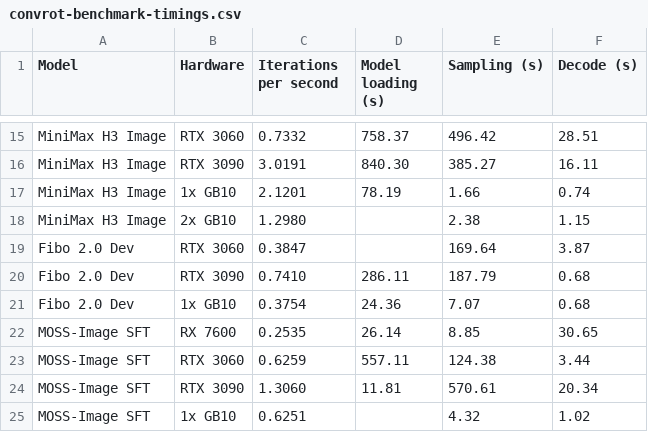
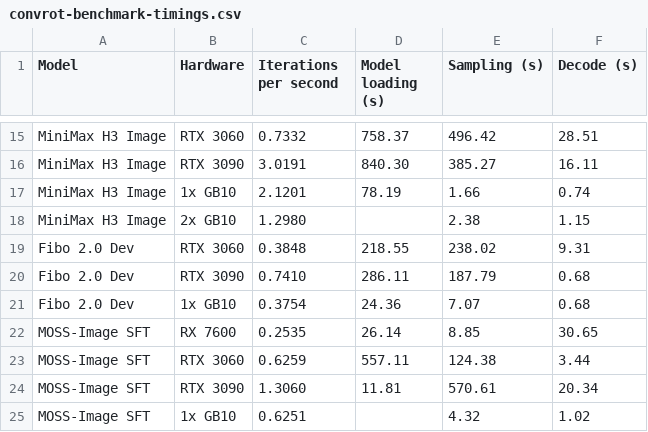
Before and after one commit to hiddenswitch/forks-pip-and-uv-installable-ComfyUI, a CSV file: docs/convrot-benchmark-timings.csv, drawn as a sheet; only a part is shown, gaps mark what is left out.

```diff
--- a/docs/convrot-benchmark-timings.csv
+++ b/docs/convrot-benchmark-timings.csv
@@ -18,3 +18,3 @@ MiniMax H3 Image,1x GB10,2.1201,78.19,1.66,0.74
 MiniMax H3 Image,2x GB10,1.2980,,2.38,1.15
-Fibo 2.0 Dev,RTX 3060,0.3847,,169.64,3.87
+Fibo 2.0 Dev,RTX 3060,0.3848,218.55,238.02,9.31
 Fibo 2.0 Dev,RTX 3090,0.7410,286.11,187.79,0.68
```
Also changed, not shown: 1 other file.
